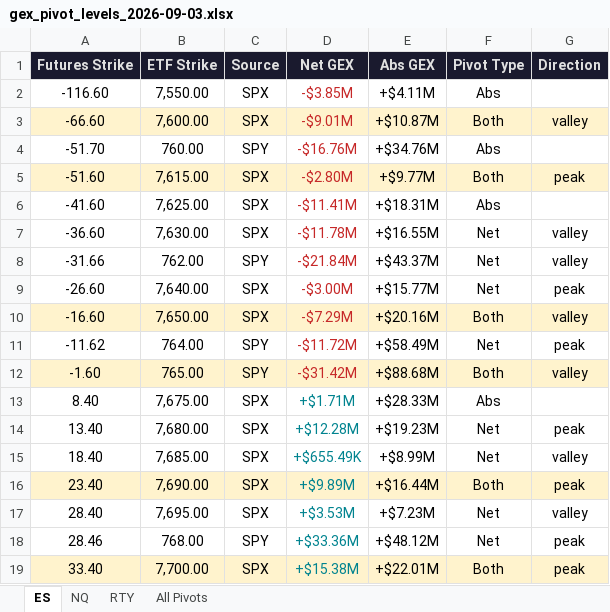
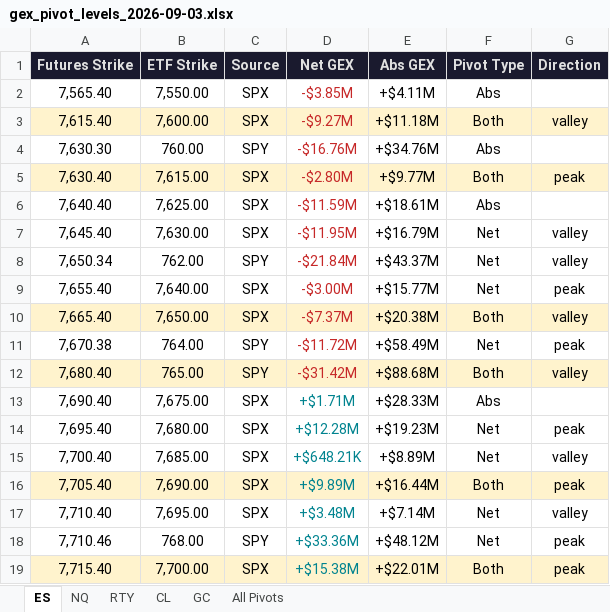
Before and after one commit to samidor/futures-levels, an Excel workbook: gex_pivot_levels_2026-09-03.xlsx, sheet ES, drawn as a sheet; only a part is shown; values as stored, in another font and other column widths than the file's, no borders; the diff covers the shown part only; the diff names each change by its address in the sheet, - before the commit and + after, or states it on an @@ line.

```diff
--- a/gex_pivot_levels_2026-09-03.xlsx (sheet ES)
+++ b/gex_pivot_levels_2026-09-03.xlsx (sheet ES)
+sheet tab: CL
+sheet tab: GC
-A2 (Futures Strike): -116.60
+A2 (Futures Strike): 7,565.40
-A3 (Futures Strike): -66.60
+A3 (Futures Strike): 7,615.40
-D3 (Net GEX): -$9.01M
+D3 (Net GEX): -$9.27M
-E3 (Abs GEX): +$10.87M
+E3 (Abs GEX): +$11.18M
-A4 (Futures Strike): -51.70
+A4 (Futures Strike): 7,630.30
-A5 (Futures Strike): -51.60
+A5 (Futures Strike): 7,630.40
-A6 (Futures Strike): -41.60
+A6 (Futures Strike): 7,640.40
-D6 (Net GEX): -$11.41M
+D6 (Net GEX): -$11.59M
-E6 (Abs GEX): +$18.31M
+E6 (Abs GEX): +$18.61M
-A7 (Futures Strike): -36.60
+A7 (Futures Strike): 7,645.40
-D7 (Net GEX): -$11.78M
+D7 (Net GEX): -$11.95M
-E7 (Abs GEX): +$16.55M
+E7 (Abs GEX): +$16.79M
-A8 (Futures Strike): -31.66
+A8 (Futures Strike): 7,650.34
-A9 (Futures Strike): -26.60
+A9 (Futures Strike): 7,655.40
-A10 (Futures Strike): -16.60
+A10 (Futures Strike): 7,665.40
-D10 (Net GEX): -$7.29M
+D10 (Net GEX): -$7.37M
-E10 (Abs GEX): +$20.16M
+E10 (Abs GEX): +$20.38M
-A11 (Futures Strike): -11.62
+A11 (Futures Strike): 7,670.38
-A12 (Futures Strike): -1.60
+A12 (Futures Strike): 7,680.40
-A13 (Futures Strike): 8.40
+A13 (Futures Strike): 7,690.40
-A14 (Futures Strike): 13.40
+A14 (Futures Strike): 7,695.40
-A15 (Futures Strike): 18.40
+A15 (Futures Strike): 7,700.40
-D15 (Net GEX): +$655.49K
+D15 (Net GEX): +$648.21K
-E15 (Abs GEX): +$8.99M
+E15 (Abs GEX): +$8.89M
-A16 (Futures Strike): 23.40
+A16 (Futures Strike): 7,705.40
-A17 (Futures Strike): 28.40
+A17 (Futures Strike): 7,710.40
-D17 (Net GEX): +$3.53M
+D17 (Net GEX): +$3.48M
-E17 (Abs GEX): +$7.23M
+E17 (Abs GEX): +$7.14M
-A18 (Futures Strike): 28.46
+A18 (Futures Strike): 7,710.46
-A19 (Futures Strike): 33.40
+A19 (Futures Strike): 7,715.40
```
Also changed, not shown: 2 removed rows and 10 edited cells elsewhere in this sheet, sheet All Pivots, sheet NQ, 31 other files.
